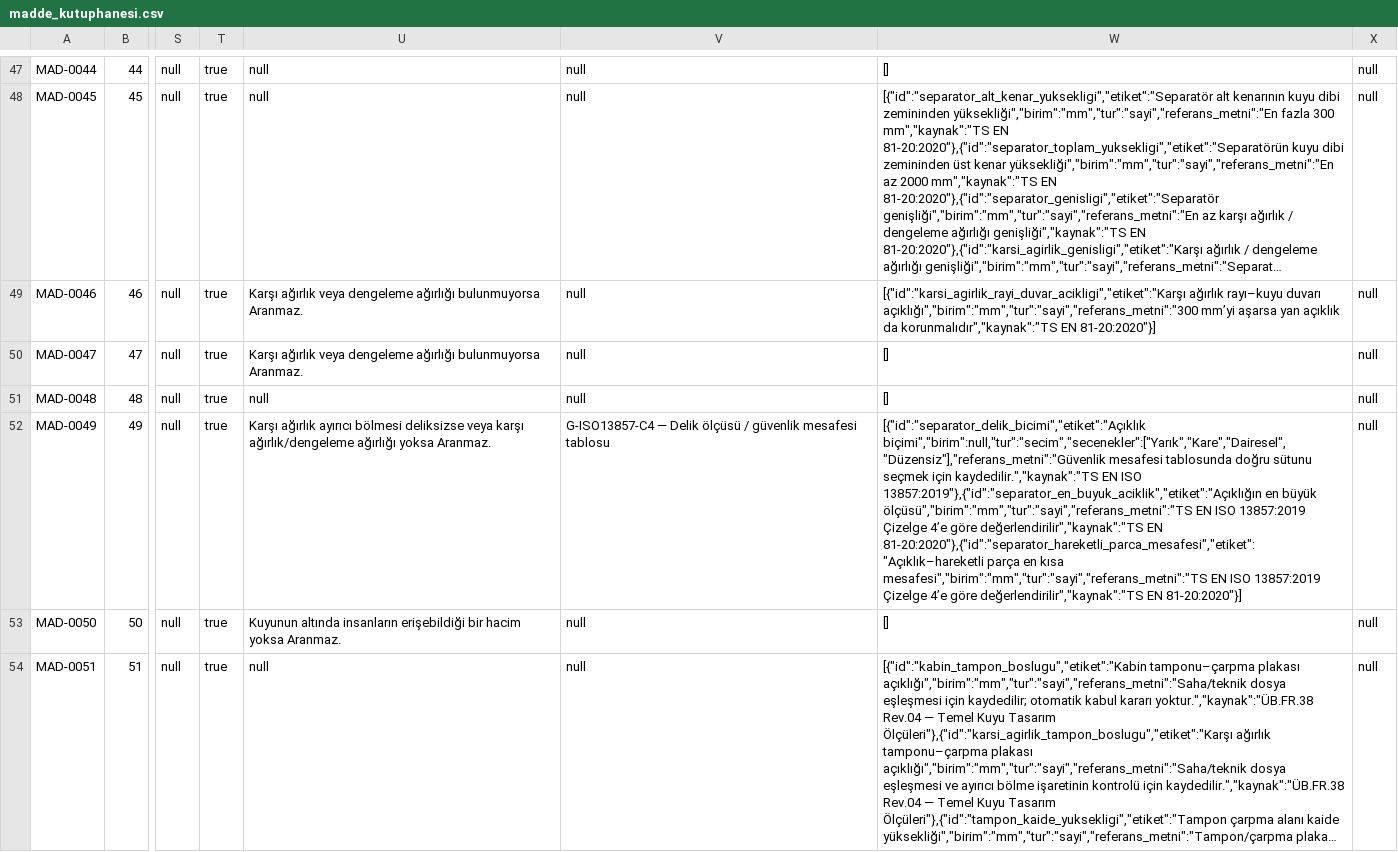
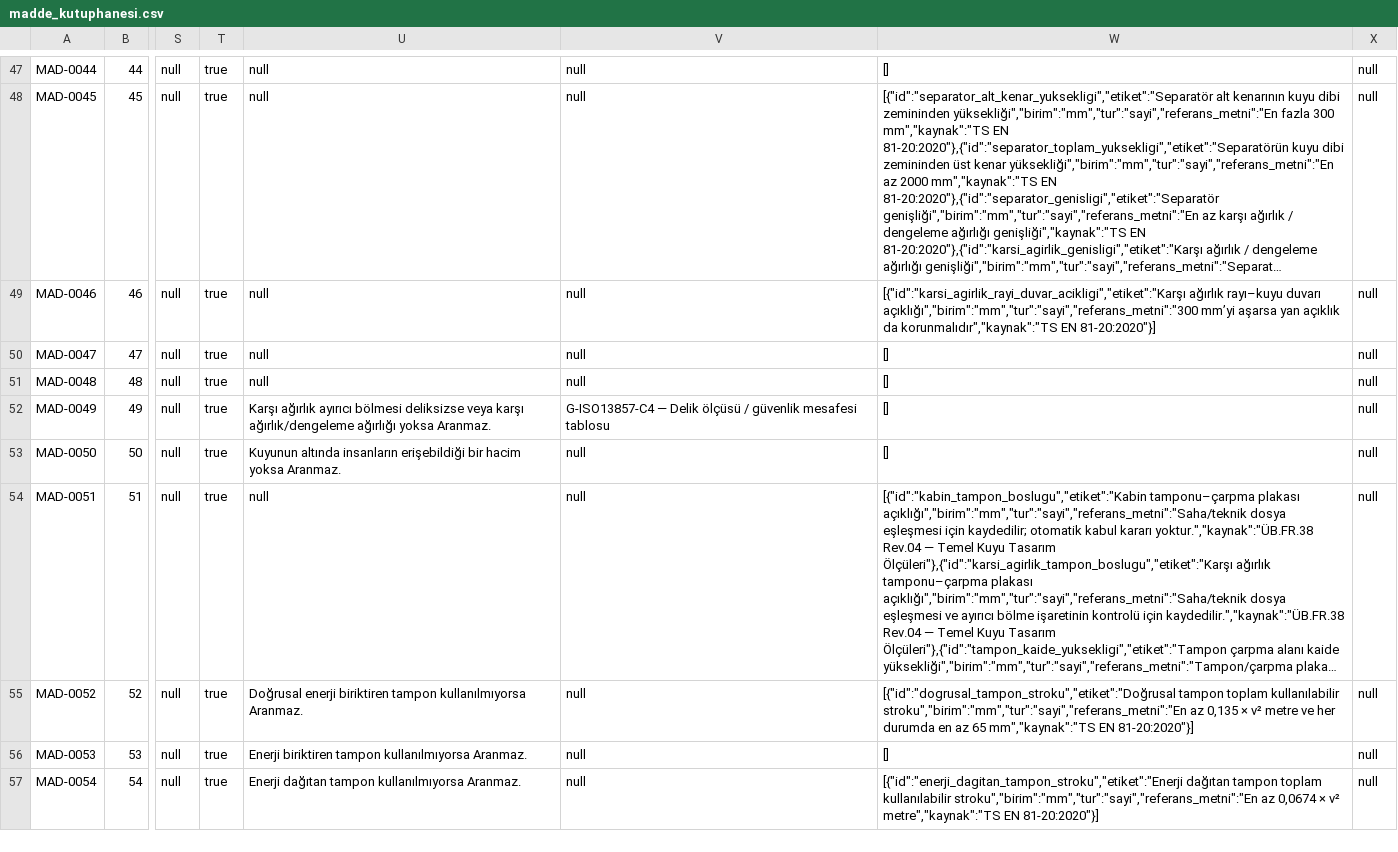
Before and after one commit to alpbirtanavci-max/aves, a CSV file: work/r15d-rc1-unified/data/madde_kutuphanesi.csv, drawn as a sheet; only a part is shown, gaps mark what is left out; the shorter side is filled out with more unchanged rows; long unchanged cells end in …; the diff names each change by its address in the sheet, - before the commit and + after, or states it on an @@ line.

```diff
--- a/work/r15d-rc1-unified/data/madde_kutuphanesi.csv
+++ b/work/r15d-rc1-unified/data/madde_kutuphanesi.csv
-U49:U50: Karşı ağırlık veya dengeleme ağırlığı bulunmuyorsa Aranmaz.
+U49:U50: null
-W52: [{"id":"separator_delik_bicimi","etiket":"Açıklık biçimi","birim":null,"tur":"secim","secenekler":["Yarık","Kare","Dairesel","Düzensiz"],"referans_metni":"Güvenlik mesafesi tablosunda doğru sütunu seçmek için kaydedilir.","kaynak":"TS EN ISO 13857:2019"},{"id":"separator_en_buyuk_aciklik","etiket":"Açıklığın en büyük ölçüsü","birim":"mm","tur":"sayi","referans_metni":"TS EN ISO 13857:2019 Çizelge 4’e göre değerlendirilir","kaynak":"TS EN 81-20:2020"},{"id":"separator_hareketli_parca_mesafesi","etiket":"Açıklık–hareketli parça en kısa mesafesi","birim":"mm","tur":"sayi","referans_metni":"TS EN ISO 13857:2019 Çizelge 4’e göre değerlendirilir","kaynak":"TS EN 81-20:2020"}]
+W52: []
```
Also changed, not shown: 4 other files.
